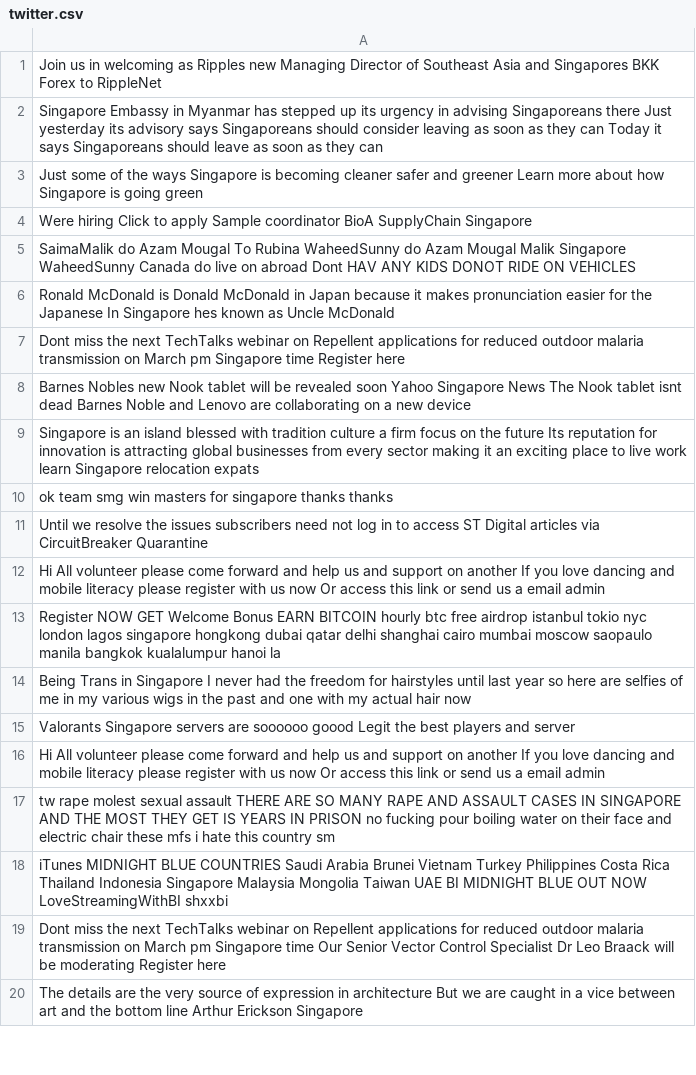
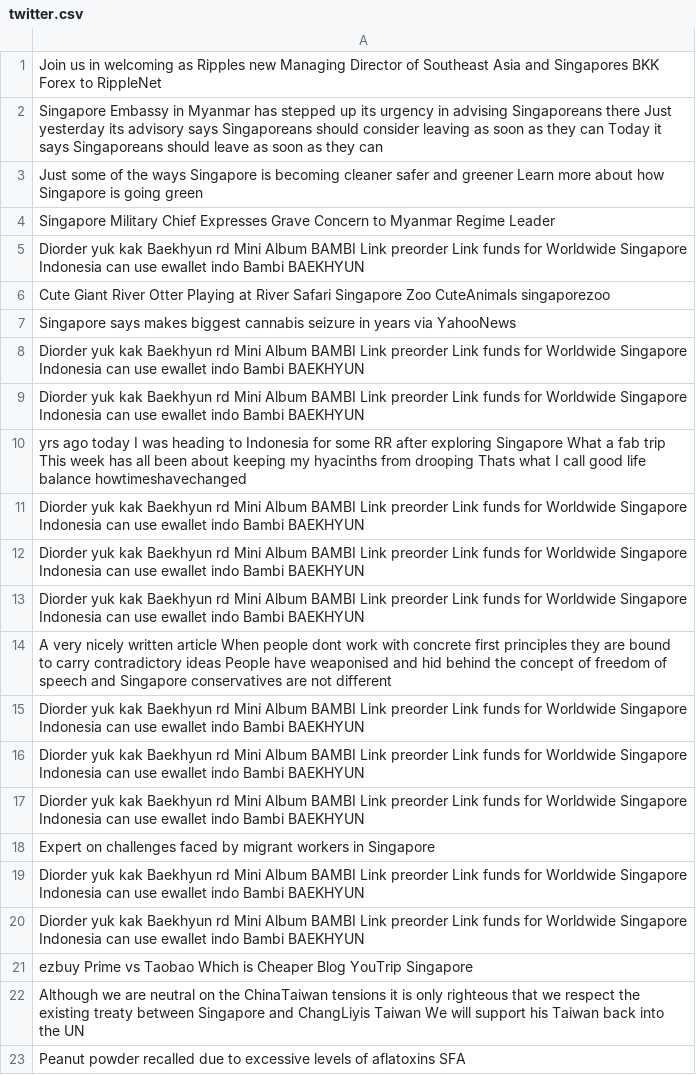
Before and after one commit to yxchia98/spooder, a CSV file: Spooder/twitter.csv, drawn as a sheet; only a part is shown; the shorter side is filled out with more unchanged rows; the diff covers the shown part only; the diff names each change by its address in the sheet, - before the commit and + after, or states it on an @@ line.

```diff
--- a/Spooder/twitter.csv
+++ b/Spooder/twitter.csv
+row 4: Singapore Military Chief Expresses Grave Concern to Myanmar Regime Leader
+row 5: Diorder yuk kak Baekhyun rd Mini Album BAMBI Link preorder Link funds for Worldwide Singapore Indonesia can use ewallet indo Bambi BAEKHYUN
+row 6: Cute Giant River Otter Playing at River Safari Singapore Zoo CuteAnimals singaporezoo
+row 7: Singapore says makes biggest cannabis seizure in years via YahooNews
+row 8: Diorder yuk kak Baekhyun rd Mini Album BAMBI Link preorder Link funds for Worldwide Singapore Indonesia can use ewallet indo Bambi BAEKHYUN
+row 9: Diorder yuk kak Baekhyun rd Mini Album BAMBI Link preorder Link funds for Worldwide Singapore Indonesia can use ewallet indo Bambi BAEKHYUN
+row 10: yrs ago today I was heading to Indonesia for some RR after exploring Singapore What a fab trip This week has all been about keeping my hyacinths from drooping Thats what I call good life balance howtimeshavechanged
+row 11: Diorder yuk kak Baekhyun rd Mini Album BAMBI Link preorder Link funds for Worldwide Singapore Indonesia can use ewallet indo Bambi BAEKHYUN
+row 12: Diorder yuk kak Baekhyun rd Mini Album BAMBI Link preorder Link funds for Worldwide Singapore Indonesia can use ewallet indo Bambi BAEKHYUN
+row 13: Diorder yuk kak Baekhyun rd Mini Album BAMBI Link preorder Link funds for Worldwide Singapore Indonesia can use ewallet indo Bambi BAEKHYUN
+row 14: A very nicely written article When people dont work with concrete first principles they are bound to carry contradictory ideas People have weaponised and hid behind the concept of freedom of speech and Singapore conservatives are not different
+row 15: Diorder yuk kak Baekhyun rd Mini Album BAMBI Link preorder Link funds for Worldwide Singapore Indonesia can use ewallet indo Bambi BAEKHYUN
+row 16: Diorder yuk kak Baekhyun rd Mini Album BAMBI Link preorder Link funds for Worldwide Singapore Indonesia can use ewallet indo Bambi BAEKHYUN
+row 17: Diorder yuk kak Baekhyun rd Mini Album BAMBI Link preorder Link funds for Worldwide Singapore Indonesia can use ewallet indo Bambi BAEKHYUN
+row 18: Expert on challenges faced by migrant workers in Singapore
+row 19: Diorder yuk kak Baekhyun rd Mini Album BAMBI Link preorder Link funds for Worldwide Singapore Indonesia can use ewallet indo Bambi BAEKHYUN
+row 20: Diorder yuk kak Baekhyun rd Mini Album BAMBI Link preorder Link funds for Worldwide Singapore Indonesia can use ewallet indo Bambi BAEKHYUN
+row 21: ezbuy Prime vs Taobao Which is Cheaper Blog YouTrip Singapore
+row 22: Although we are neutral on the ChinaTaiwan tensions it is only righteous that we respect the existing treaty between Singapore and ChangLiyis Taiwan We will support his Taiwan back into the UN
+row 23: Peanut powder recalled due to excessive levels of aflatoxins SFA
```
Also changed, not shown: 40 added rows and 60 removed rows elsewhere in this file, Spooder/reddit.csv, 5 other files.
